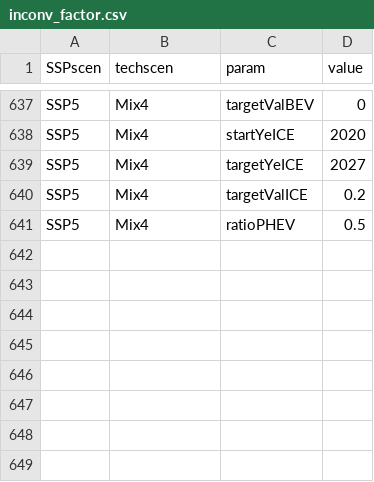
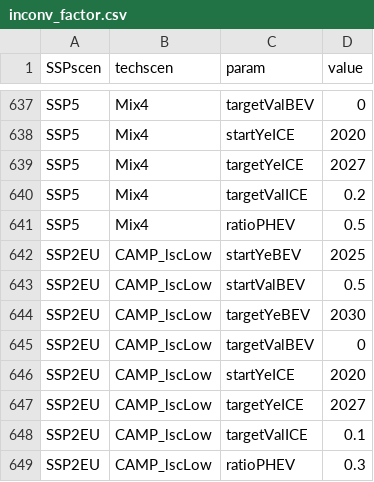
Before and after one commit to pik-piam/edgeTransport, a CSV file: inst/extdata/inconv_factor.csv, drawn as a sheet; only a part is shown, gaps mark what is left out.

```diff
--- a/inst/extdata/inconv_factor.csv
+++ b/inst/extdata/inconv_factor.csv
@@ -641 +641,9 @@ SSP5,Mix4,targetValICE,0.2
 SSP5,Mix4,ratioPHEV,0.5
+SSP2EU,CAMP_lscLow,startYeBEV,2025
+SSP2EU,CAMP_lscLow,startValBEV,0.5
+SSP2EU,CAMP_lscLow,targetYeBEV,2030
+SSP2EU,CAMP_lscLow,targetValBEV,0
+SSP2EU,CAMP_lscLow,startYeICE,2020
+SSP2EU,CAMP_lscLow,targetYeICE,2027
+SSP2EU,CAMP_lscLow,targetValICE,0.1
+SSP2EU,CAMP_lscLow,ratioPHEV,0.3
```
Also changed, not shown: inst/extdata/demscen_factors.csv, 8 other files.
